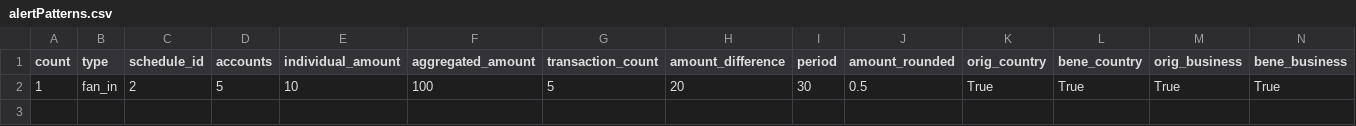
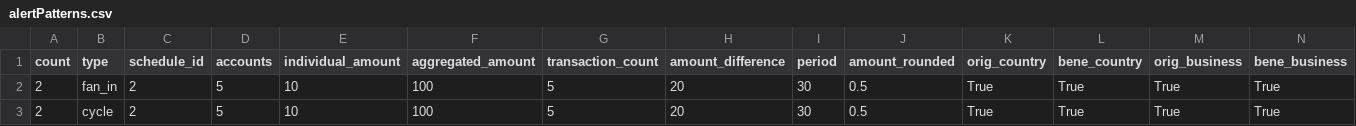
Before and after one commit to IBM/AMLSim, a CSV file: paramFiles/alertPatterns.csv, drawn as a sheet; only a part is shown; rows hold the shown columns only; the diff names each change by its address in the sheet, - before the commit and + after, or states it on an @@ line.

Commit message:
Remove duplicated transactions and output all alert transactions to the converted transaction list file

```diff
--- a/paramFiles/alertPatterns.csv
+++ b/paramFiles/alertPatterns.csv
-A2 (count): 1
+A2 (count): 2
+row 3: 2 | cycle | 2 | 5 | 10 | 100 | 5 | 20 | 30 | 0.5 | True | True | True | True
```
Also changed, not shown: 16 other files.
